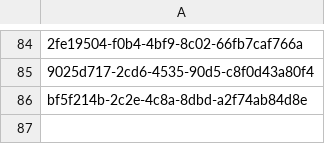
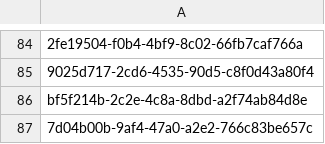
Before and after one commit to ICGC-TCGA-PanCancer/pcawg-central-index, a TSV file: pcawg_metadata_parser/dup_bwa_bam_to_be_removed_gnos_id.tsv, drawn as a sheet; only a part is shown, gaps mark what is left out; the diff names each change by its address in the sheet, - before the commit and + after, or states it on an @@ line.

Commit message:
suppress ESAD-UK::OCCAMS-RS-022 duplicate bwa bam entry

```diff
--- a/pcawg_metadata_parser/dup_bwa_bam_to_be_removed_gnos_id.tsv
+++ b/pcawg_metadata_parser/dup_bwa_bam_to_be_removed_gnos_id.tsv
+row 87: 7d04b00b-9af4-47a0-a2e2-766c83be657c
```
